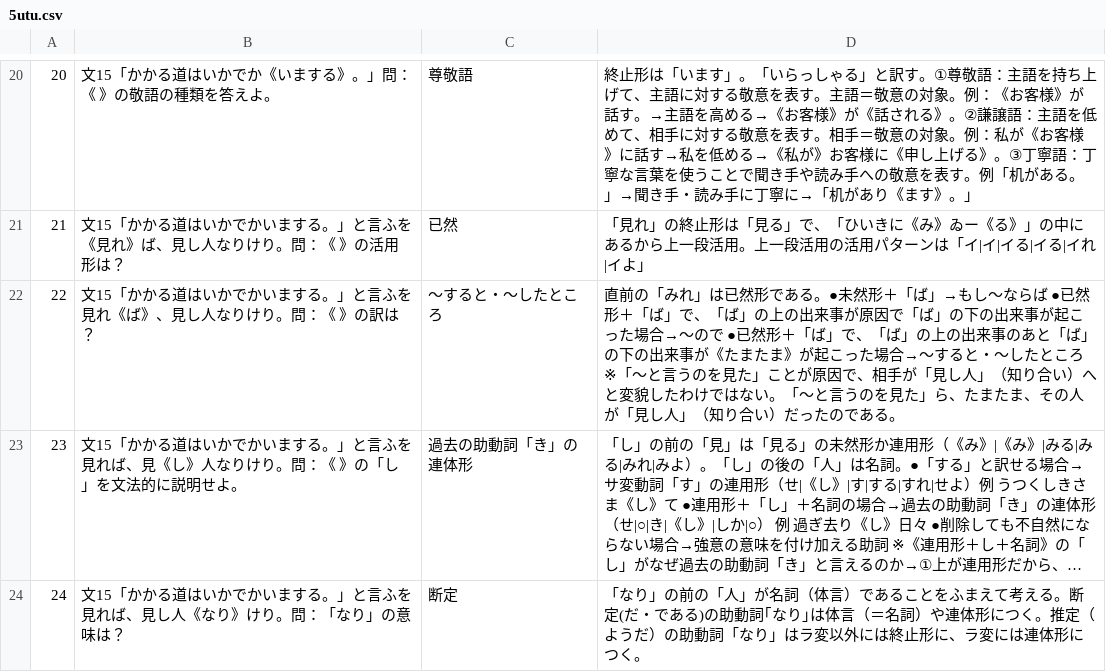
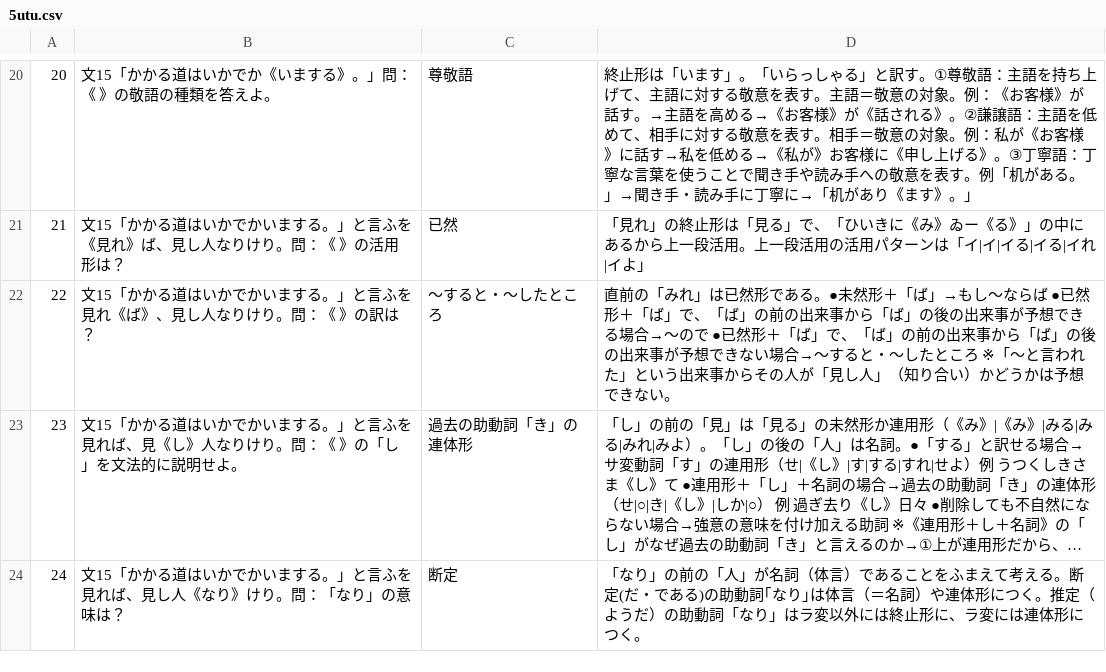
Before and after one commit to yasu-ops/flashcard, a CSV file: 5utu.csv, drawn as a sheet; only a part is shown, gaps mark what is left out; long unchanged cells end in …; the diff names each change by its address in the sheet, - before the commit and + after, or states it on an @@ line.

```diff
--- a/5utu.csv
+++ b/5utu.csv
-D22: …「ば」の上の出来事が原因で「ば」の下の出来事が起こった場合→～ので ●已然形＋「ば」で、「ば」の上の出来事のあと「ば」の下の出来事が《たまたま》が起こった場合→～すると・～したところ ※「～と言うのを見た」ことが原因で、相手が「見し人」（知り合い）へと変貌したわけではない。「～と言うのを見た」ら、たまたま、その人が「見し人」（知り合い）だったのである。
+D22: …「ば」の前の出来事から「ば」の後の出来事が予想できる場合→～ので ●已然形＋「ば」で、「ば」の前の出来事から「ば」の後の出来事が予想できない場合→～すると・～したところ ※「～と言われた」という出来事からその人が「見し人」（知り合い）かどうかは予想できない。
```
Also changed, not shown: 4yatuhasi.csv, 6hujisan.csv, 1 other file.
